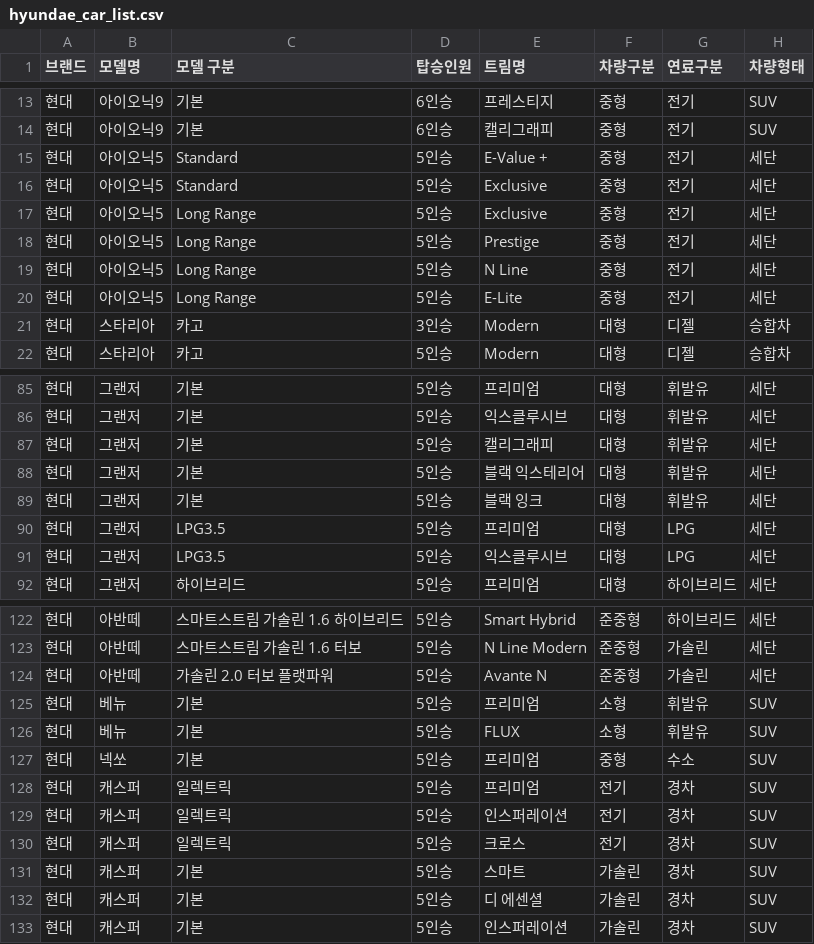
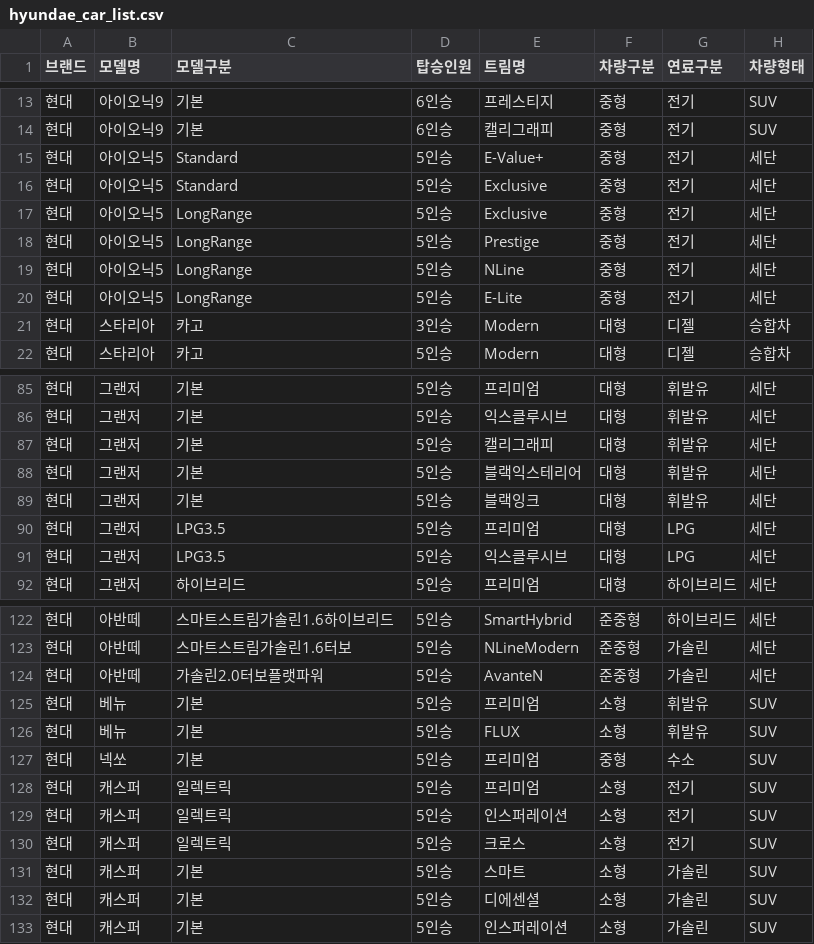
Before and after one commit to CodeWorks-hi/main-project, a CSV file: data/hyundae_car_list.csv, drawn as a sheet; only a part is shown, gaps mark what is left out; the diff covers the shown part only; the diff names each change by its address in the sheet, - before the commit and + after, or states it on an @@ line.

```diff
--- a/data/hyundae_car_list.csv
+++ b/data/hyundae_car_list.csv
-C1: 모델 구분
+C1: 모델구분
-E15 (트림명): E-Value +
+E15 (트림명): E-Value+
-C17:C20 (모델구분): Long Range
+C17:C20 (모델구분): LongRange
-E19 (트림명): N Line
+E19 (트림명): NLine
-E88 (트림명): 블랙 익스테리어
+E88 (트림명): 블랙익스테리어
-E89 (트림명): 블랙 잉크
+E89 (트림명): 블랙잉크
-C122 (모델구분): 스마트스트림 가솔린 1.6 하이브리드
+C122 (모델구분): 스마트스트림가솔린1.6하이브리드
-E122 (트림명): Smart Hybrid
+E122 (트림명): SmartHybrid
-C123 (모델구분): 스마트스트림 가솔린 1.6 터보
+C123 (모델구분): 스마트스트림가솔린1.6터보
-E123 (트림명): N Line Modern
+E123 (트림명): NLineModern
-C124 (모델구분): 가솔린 2.0 터보 플랫파워
+C124 (모델구분): 가솔린2.0터보플랫파워
-E124 (트림명): Avante N
+E124 (트림명): AvanteN
-F128:F130 (차량구분): 전기
+F128:F130 (차량구분): 소형
-G128:G130 (연료구분): 경차
+G128:G130 (연료구분): 전기
-F131:F133 (차량구분): 가솔린
+F131:F133 (차량구분): 소형
-G131:G133 (연료구분): 경차
+G131:G133 (연료구분): 가솔린
-E132 (트림명): 디 에센셜
+E132 (트림명): 디에센셜
```
Also changed, not shown: 33 edited cells elsewhere in this file, 4 other files.
